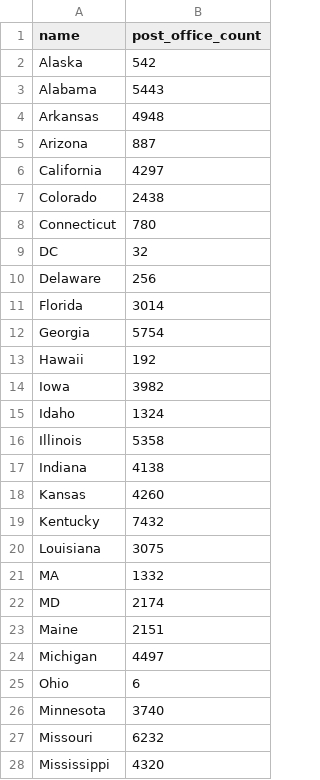
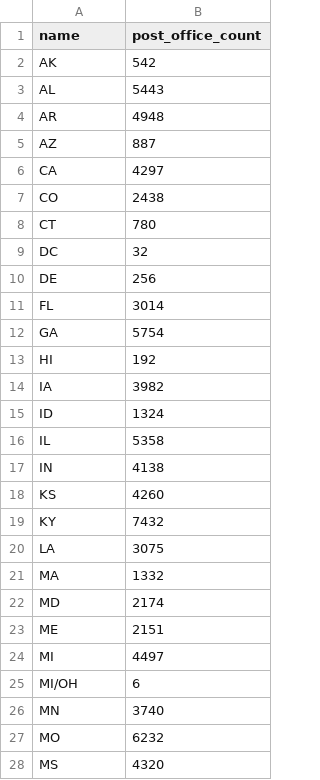
Before and after one commit to yuzihao0923/Visual_ass, a CSV file: state_post_office_counts.csv, drawn as a sheet; only a part is shown; the diff covers the shown part only.

Commit message:
Add files via upload

```diff
--- a/state_post_office_counts.csv
+++ b/state_post_office_counts.csv
@@ -1,28 +1,28 @@
 name,post_office_count
-Alaska,542
-Alabama,5443
-Arkansas,4948
-Arizona,887
-California,4297
-Colorado,2438
-Connecticut,780
+AK,542
+AL,5443
+AR,4948
+AZ,887
+CA,4297
+CO,2438
+CT,780
 DC,32
-Delaware,256
-Florida,3014
-Georgia,5754
-Hawaii,192
-Iowa,3982
-Idaho,1324
-Illinois,5358
-Indiana,4138
-Kansas,4260
-Kentucky,7432
-Louisiana,3075
+DE,256
+FL,3014
+GA,5754
+HI,192
+IA,3982
+ID,1324
+IL,5358
+IN,4138
+KS,4260
+KY,7432
+LA,3075
 MA,1332
 MD,2174
-Maine,2151
-Michigan,4497
-Ohio,6
-Minnesota,3740
-Missouri,6232
-Mississippi,4320
+ME,2151
+MI,4497
+MI/OH,6
+MN,3740
+MO,6232
+MS,4320
```
Also changed, not shown: 1 added row and 25 edited cells elsewhere in this file.
